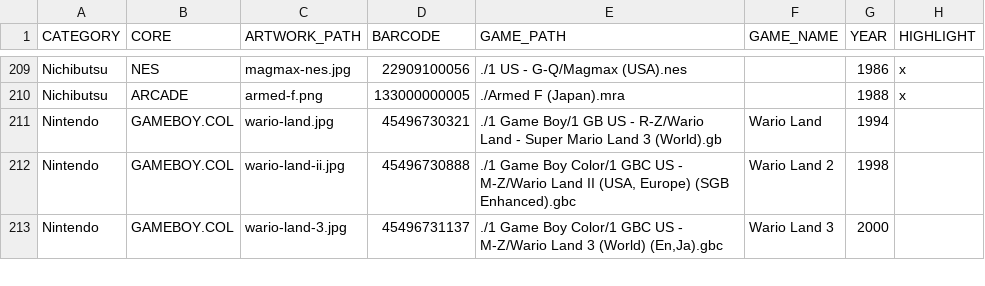
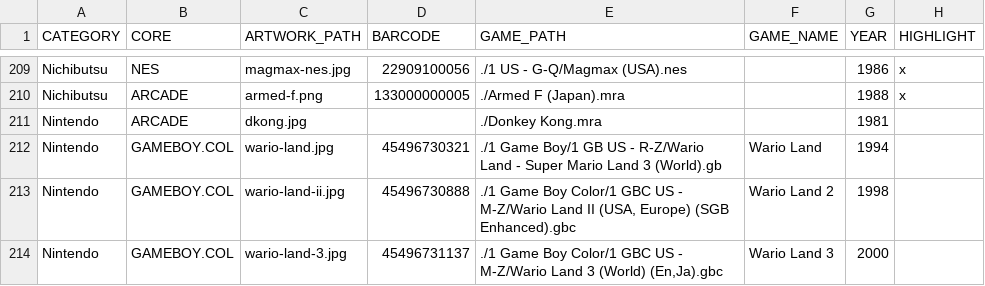
Before and after one commit to felleg/Game-Database, a CSV file: game-database.csv, drawn as a sheet; only a part is shown, gaps mark what is left out; the diff names each change by its address in the sheet, - before the commit and + after, or states it on an @@ line.

Commit message:
add donkey kong

```diff
--- a/game-database.csv
+++ b/game-database.csv
+row 211: Nintendo | ARCADE | dkong.jpg |  | ./Donkey Kong.mra |  | 1981
```
Also changed, not shown: 1 other file.
